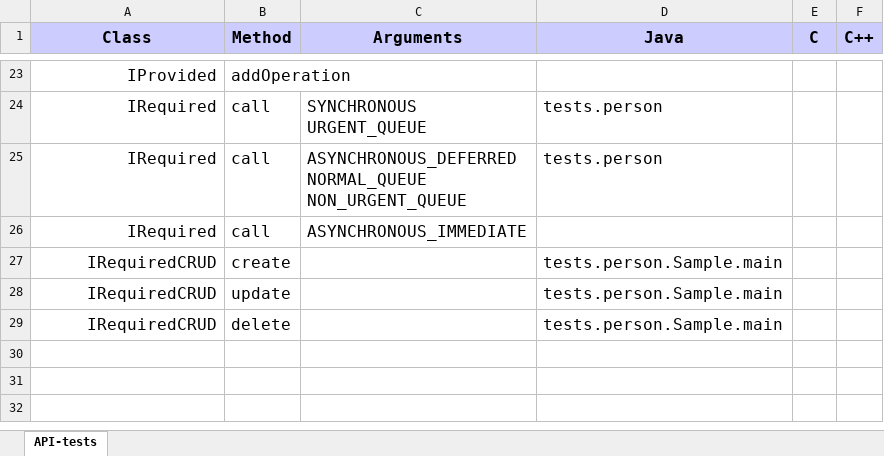
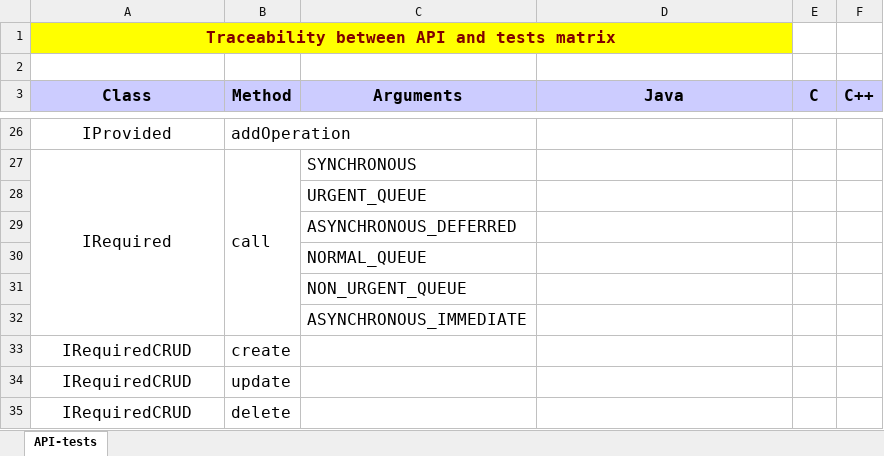
Before and after one commit to AubinMahe/dcrud, an Excel workbook: API-tests.xlsx, sheet API-tests, drawn as a sheet; only a part is shown, gaps mark what is left out; values as stored, in another font and other column widths than the file's, no borders; removed rows and columns are numbered as before the commit, all else as after; ↵ is a line break in a cell; the diff covers the shown part only; the diff names each change by its address in the sheet, - before the commit and + after, or states it on an @@ line.

Commit message:
Distributed CRUD API achieved in C, C++ and Java Interactive tests working Basic Makefiles done

```diff
--- a/API-tests.xlsx (sheet API-tests)
+++ b/API-tests.xlsx (sheet API-tests)
+row 1: Traceability between API and tests matrix
+row 2: (empty)
-A26 alignment: right
+A26 alignment: center
-row 24: IRequired | call | SYNCHRONOUS ↵ URGENT_QUEUE | tests.person
-row 25: IRequired | call | ASYNCHRONOUS_DEFERRED ↵ NORMAL_QUEUE ↵ NON_URGENT_QUEUE | tests.person
-A27 alignment: right
+A27 alignment: center
+A27:A32 merged
+B27:B32 merged
-C27 (Arguments): ASYNCHRONOUS_IMMEDIATE
+C27 (Arguments): SYNCHRONOUS
+row 28:  |  | URGENT_QUEUE
+row 29:  |  | ASYNCHRONOUS_DEFERRED
+row 30:  |  | NORMAL_QUEUE
+row 31:  |  | NON_URGENT_QUEUE
+row 32:  |  | ASYNCHRONOUS_IMMEDIATE
-A33:A35 alignment: right
+A33:A35 alignment: center
-D33:D35 (Java): tests.person.Sample.main
+D33:D35 (Java): (empty)
```
Also changed, not shown: 12 added rows, 11 removed rows, 10 edited cells, cell formats and merged cells elsewhere in this sheet, 34 other files.
